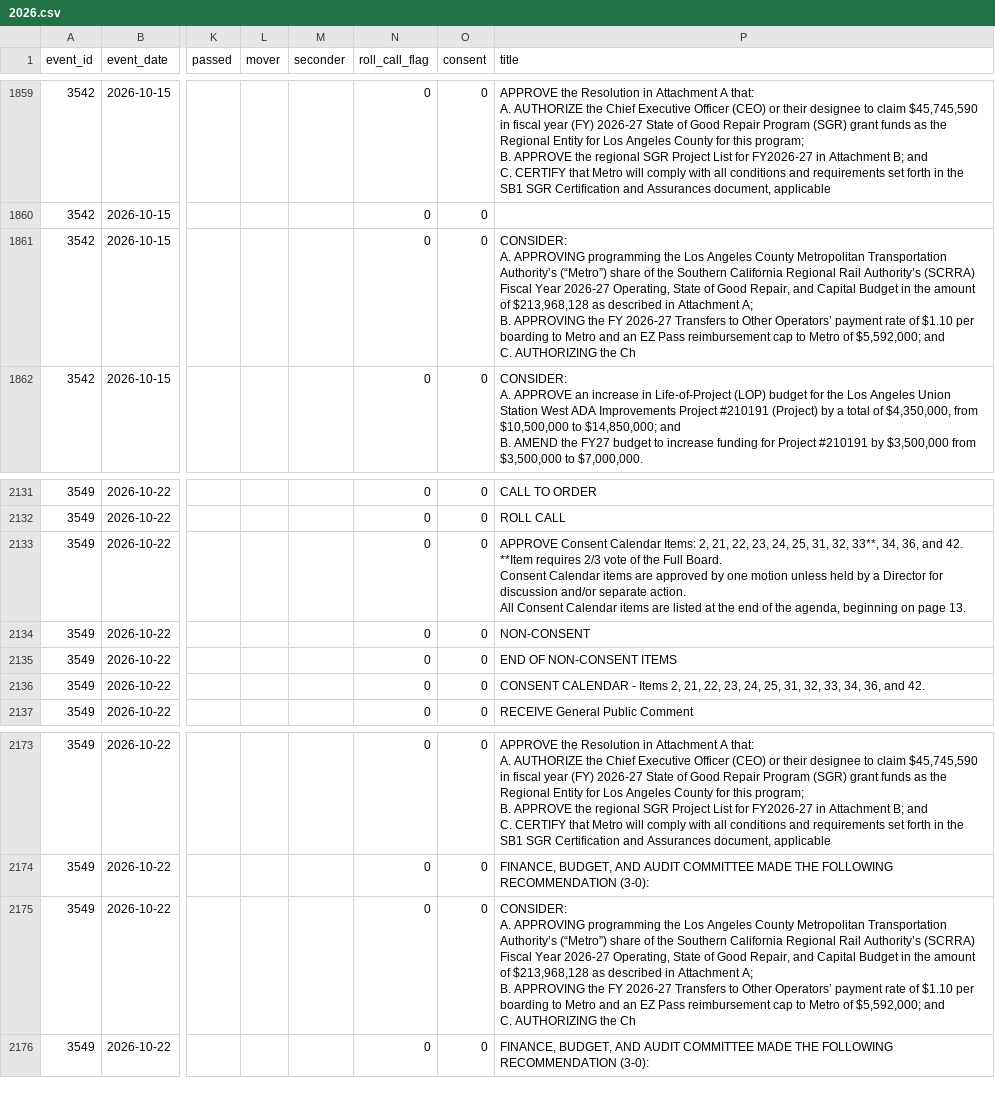
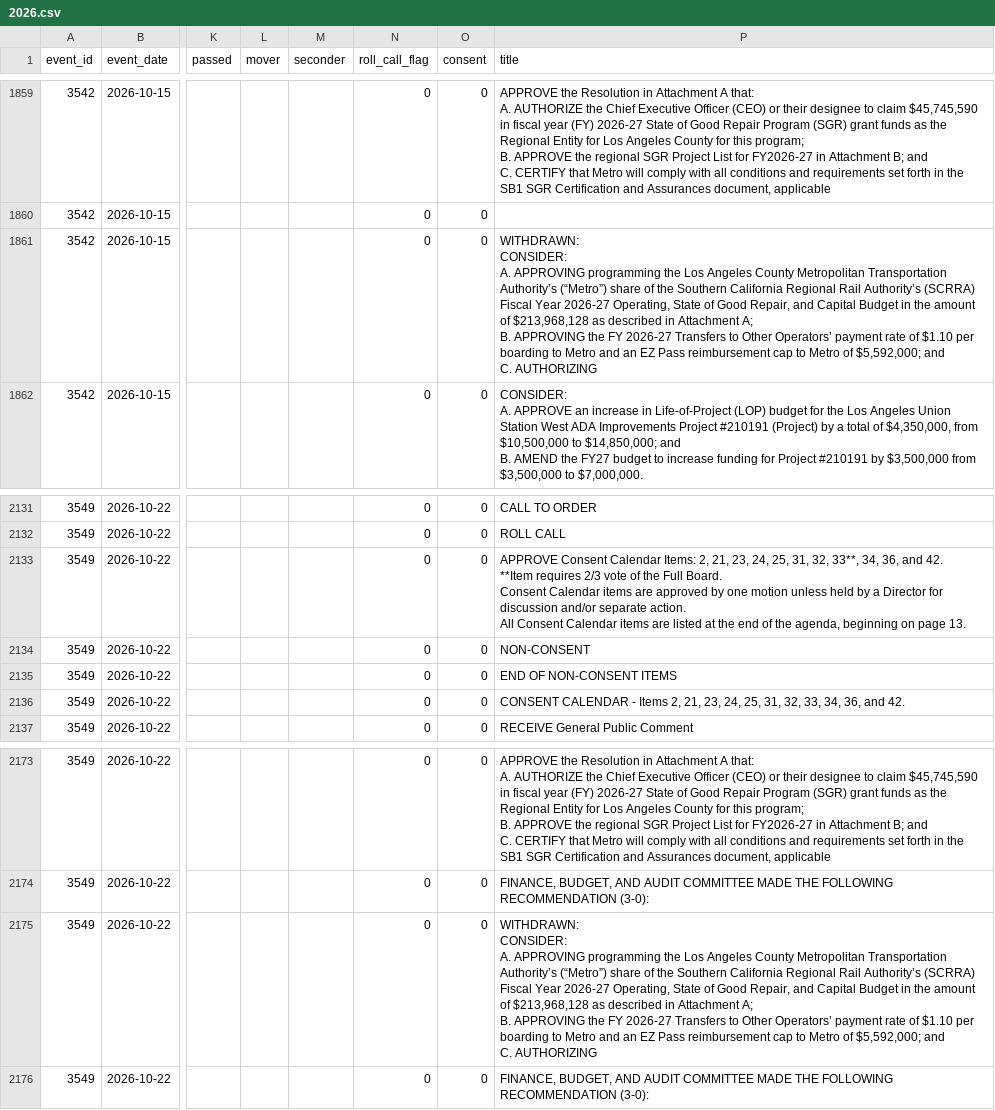
Before and after one commit to adrixnabravo/rumbo-data, a CSV file: data/items/2026.csv, drawn as a sheet; only a part is shown, gaps mark what is left out; ↵ is a line break in a cell; the diff names each change by its address in the sheet, - before the commit and + after, or states it on an @@ line.

```diff
--- a/data/items/2026.csv
+++ b/data/items/2026.csv
-P1861 (title): CONSIDER: ↵ A. APPROVING programming the Los Angeles County Metropolitan Transportation Authority’s (“Metro”) share of the Southern California Regional Rail Authority’s (SCRRA) Fiscal Year 2026-27 Operating, State of Good Repair, and Capital Budget in the amount of $213,968,128 as described in Attachment A; ↵ B. APPROVING the FY 2026-27 Transfers to Other Operators’ payment rate of $1.10 per boarding to Metro and an EZ Pass reimbursement cap to Metro of $5,592,000; and ↵ C. AUTHORIZING the Ch
+P1861 (title): WITHDRAWN: ↵ CONSIDER: ↵ A. APPROVING programming the Los Angeles County Metropolitan Transportation Authority’s (“Metro”) share of the Southern California Regional Rail Authority’s (SCRRA) Fiscal Year 2026-27 Operating, State of Good Repair, and Capital Budget in the amount of $213,968,128 as described in Attachment A; ↵ B. APPROVING the FY 2026-27 Transfers to Other Operators’ payment rate of $1.10 per boarding to Metro and an EZ Pass reimbursement cap to Metro of $5,592,000; and ↵ C. AUTHORIZING
-P2133 (title): …2, 21, 22, 23, 24,…
+P2133 (title): …2, 21, 23, 24,…
-P2136 (title): …2, 21, 22, 23, 24,…
+P2136 (title): …2, 21, 23, 24,…
-P2175 (title): CONSIDER: ↵ A. APPROVING programming the Los Angeles County Metropolitan Transportation Authority’s (“Metro”) share of the Southern California Regional Rail Authority’s (SCRRA) Fiscal Year 2026-27 Operating, State of Good Repair, and Capital Budget in the amount of $213,968,128 as described in Attachment A; ↵ B. APPROVING the FY 2026-27 Transfers to Other Operators’ payment rate of $1.10 per boarding to Metro and an EZ Pass reimbursement cap to Metro of $5,592,000; and ↵ C. AUTHORIZING the Ch
+P2175 (title): WITHDRAWN: ↵ CONSIDER: ↵ A. APPROVING programming the Los Angeles County Metropolitan Transportation Authority’s (“Metro”) share of the Southern California Regional Rail Authority’s (SCRRA) Fiscal Year 2026-27 Operating, State of Good Repair, and Capital Budget in the amount of $213,968,128 as described in Attachment A; ↵ B. APPROVING the FY 2026-27 Transfers to Other Operators’ payment rate of $1.10 per boarding to Metro and an EZ Pass reimbursement cap to Metro of $5,592,000; and ↵ C. AUTHORIZING
```
Also changed, not shown: data/matters/2026.csv, 1 other file.
